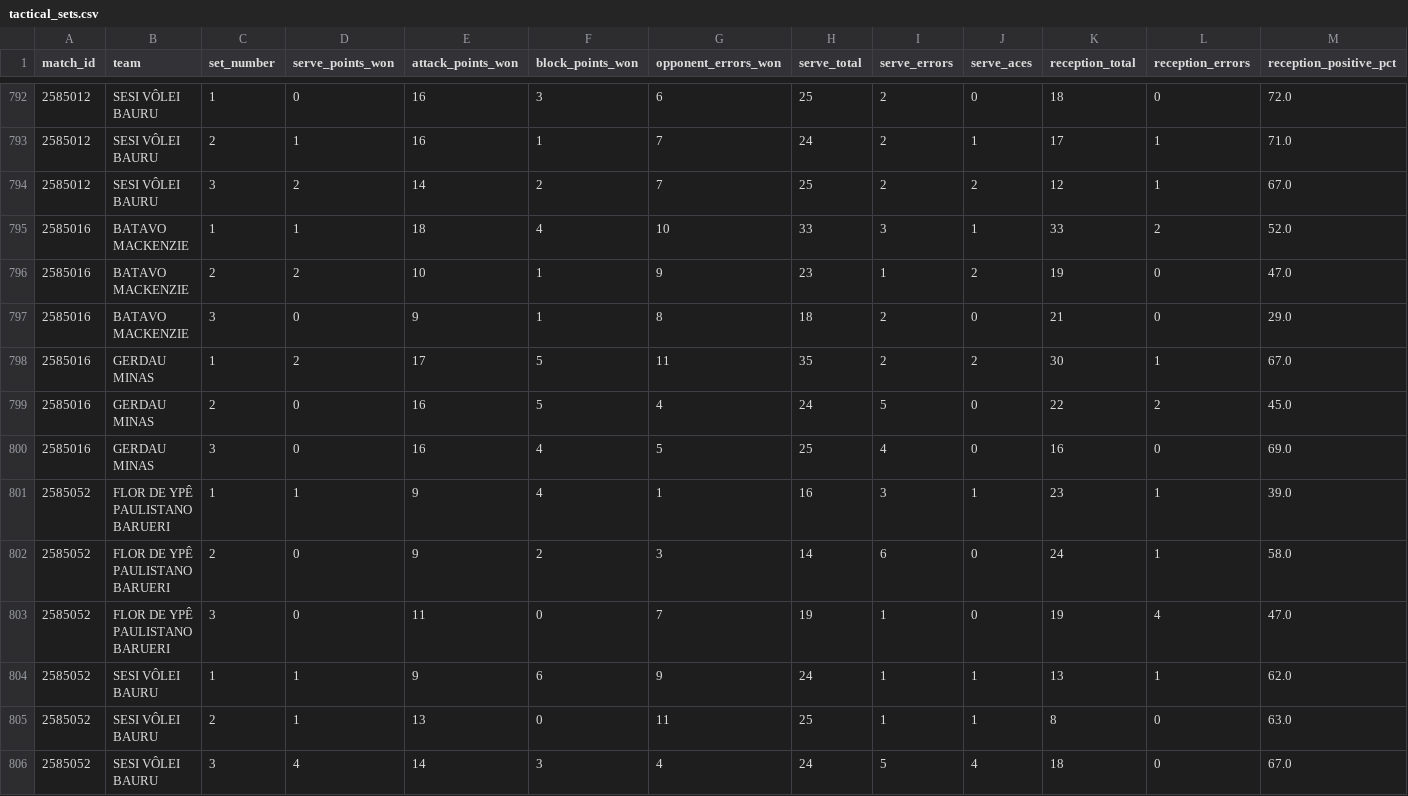
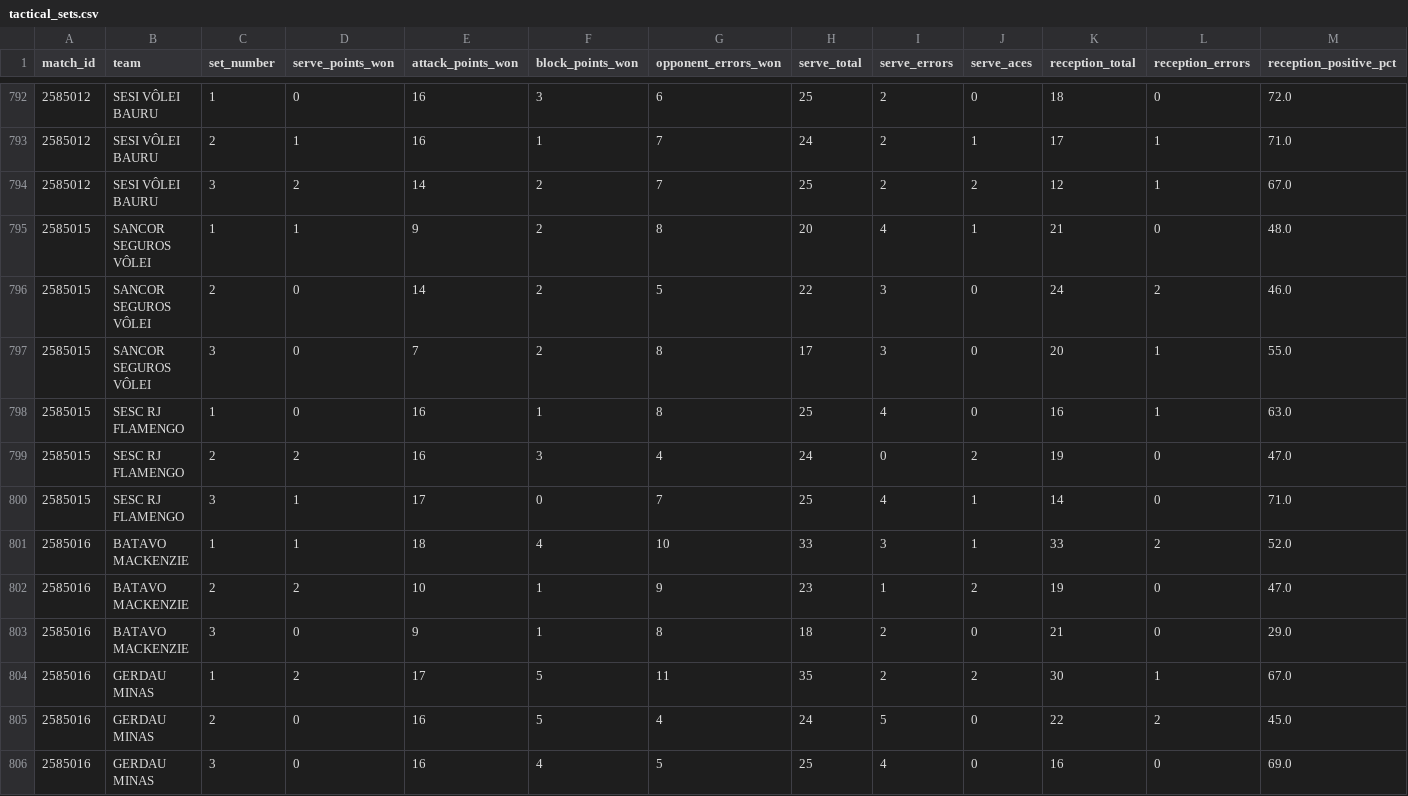
Before and after one commit to lucaaregis4r-ops/Dados-Voleibr, a CSV file: exports/tactical_sets.csv, drawn as a sheet; only a part is shown, gaps mark what is left out; the shorter side is filled out with more unchanged rows; rows hold the shown columns only; the diff names each change by its address in the sheet, - before the commit and + after, or states it on an @@ line.

```diff
--- a/exports/tactical_sets.csv
+++ b/exports/tactical_sets.csv
+row 795: 2585015 | SANCOR SEGUROS VÔLEI | 1 | 1 | 9 | 2 | 8 | 20 | 4 | 1 | 21 | 0 | 48.0
+row 796: 2585015 | SANCOR SEGUROS VÔLEI | 2 | 0 | 14 | 2 | 5 | 22 | 3 | 0 | 24 | 2 | 46.0
+row 797: 2585015 | SANCOR SEGUROS VÔLEI | 3 | 0 | 7 | 2 | 8 | 17 | 3 | 0 | 20 | 1 | 55.0
+row 798: 2585015 | SESC RJ FLAMENGO | 1 | 0 | 16 | 1 | 8 | 25 | 4 | 0 | 16 | 1 | 63.0
+row 799: 2585015 | SESC RJ FLAMENGO | 2 | 2 | 16 | 3 | 4 | 24 | 0 | 2 | 19 | 0 | 47.0
+row 800: 2585015 | SESC RJ FLAMENGO | 3 | 1 | 17 | 0 | 7 | 25 | 4 | 1 | 14 | 0 | 71.0
```
Also changed, not shown: exports/matches.csv, exports/players.csv, 38 other files.
